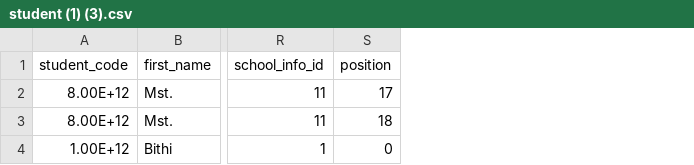
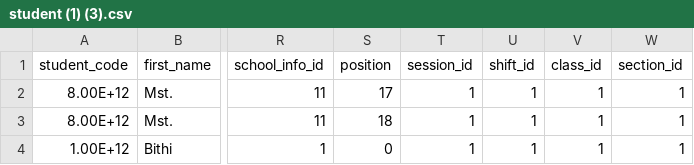
Before and after one commit to sonjoy07/sms, a CSV file: server/uploads/student (1) (3).csv, drawn as a sheet; only a part is shown, gaps mark what is left out; the diff names each change by its address in the sheet, - before the commit and + after, or states it on an @@ line.

```diff
--- a/server/uploads/student (1) (3).csv
+++ b/server/uploads/student (1) (3).csv
+column T (session_id), rows 2-4: all 1
+column U (shift_id), rows 2-4: all 1
+column V (class_id), rows 2-4: all 1
+column W (section_id), rows 2-4: all 1
```
Also changed, not shown: 11 other files.
